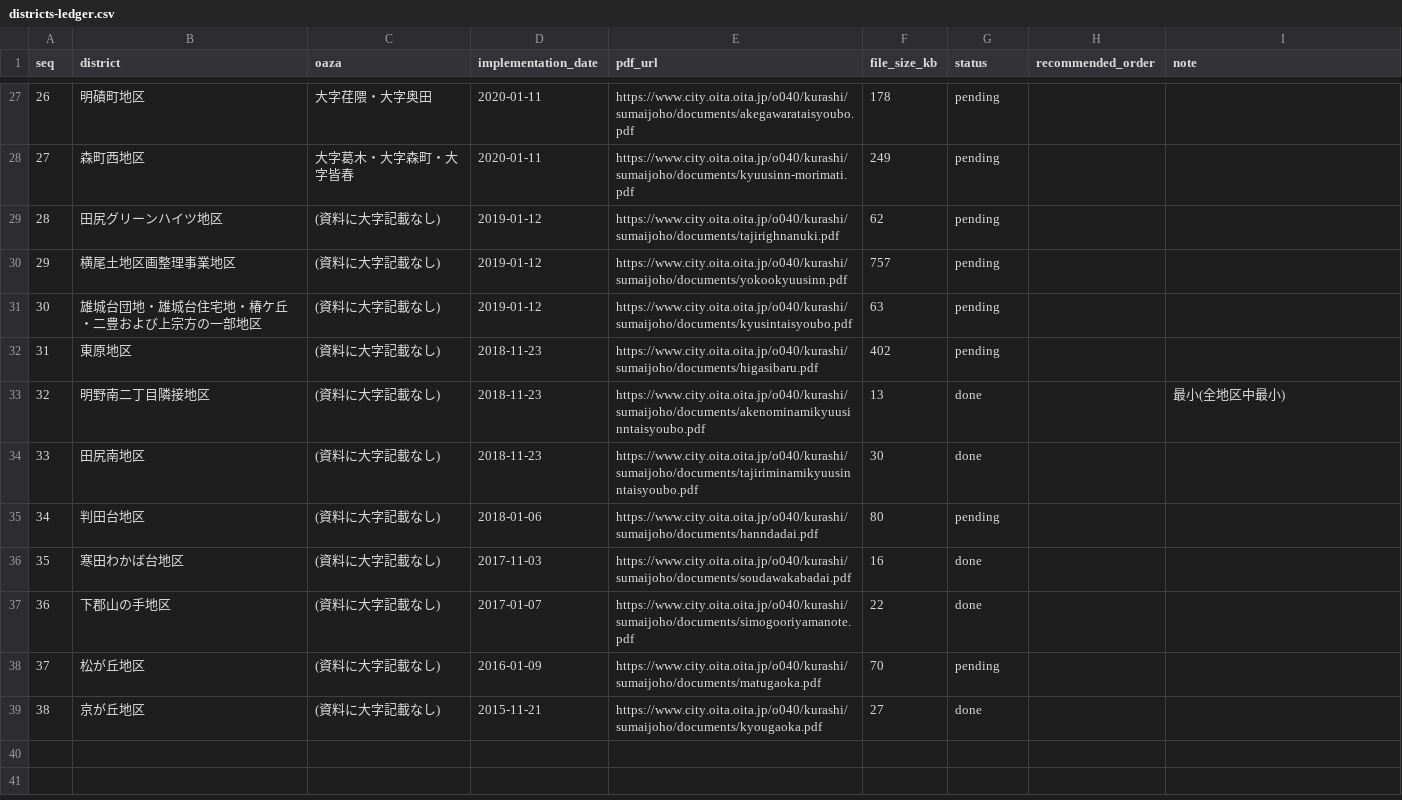
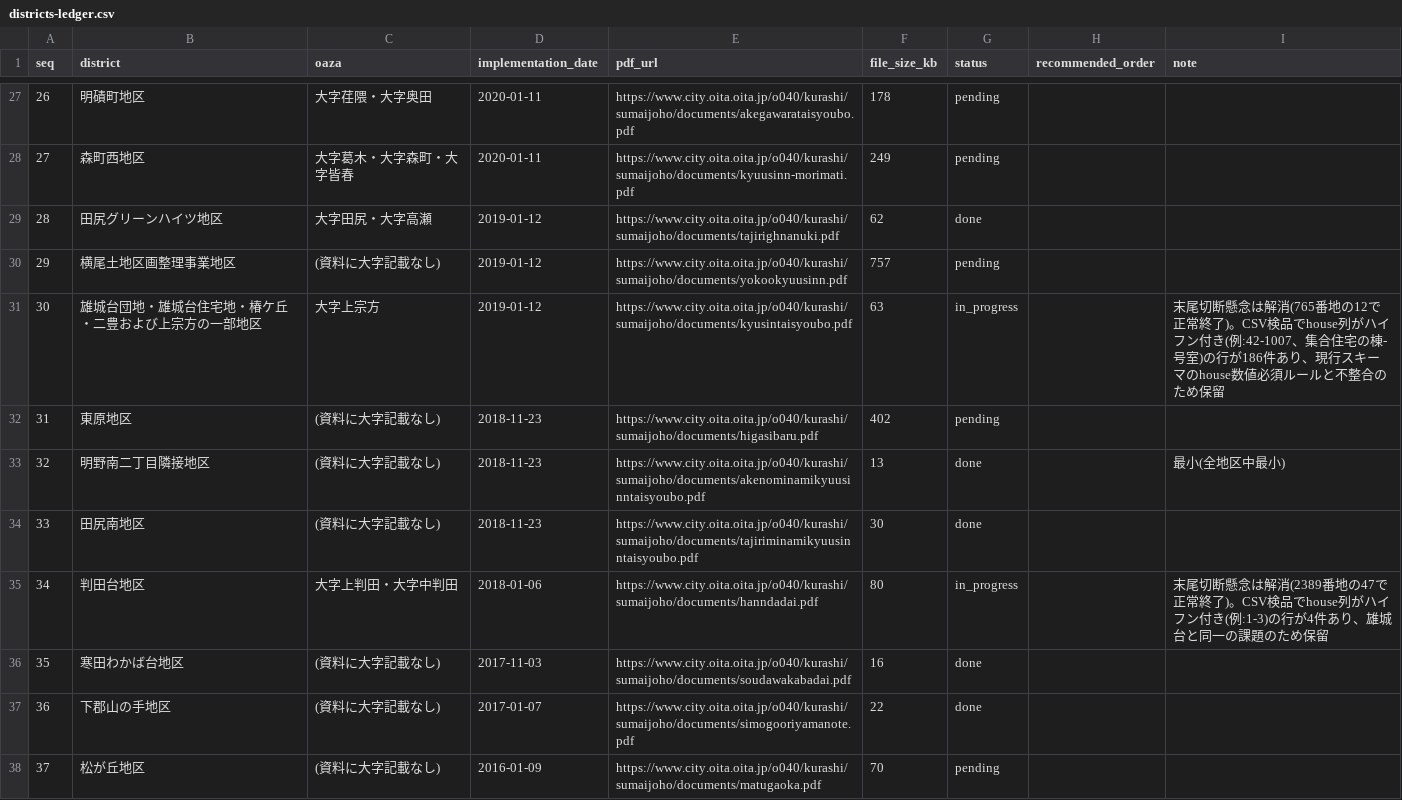
Before and after one commit to soheiyamamoto/oita-chomei-map, a CSV file: data/sources/districts-ledger.csv, drawn as a sheet; only a part is shown, gaps mark what is left out; the shorter side is filled out with more unchanged rows.

Commit message:
田尻グリーンハイツ地区のデータを追加
- data/sources/田尻グリーンハイツ地区.csv (460件, 大字田尻・大字高瀬)
- data/districts.json にエントリ追加 (slug: tajirigreenheights)
- 台帳: 田尻グリーンハイツ地区を in_progress -> done に更新
- 台帳: 雄城台団地等・判田台地区のnoteに検品結果を記録(house列の課題により保留中)
- lookup.json を再生成(2688件)

```diff
--- a/data/sources/districts-ledger.csv
+++ b/data/sources/districts-ledger.csv
@@ -28,5 +28,5 @@ seq,district,oaza,implementation_date,pdf_url,file_size_kb,status,recommended_or
 27,森町西地区,大字葛木・大字森町・大字皆春,2020-01-11,https://www.city.oita.oita.jp/o040/kurashi/sumaijoho/documents/kyuusinn-morimati.pdf,249,pending,,
-28,田尻グリーンハイツ地区,(資料に大字記載なし),2019-01-12,https://www.city.oita.oita.jp/o040/kurashi/sumaijoho/documents/tajirighnanuki.pdf,62,pending,,
+28,田尻グリーンハイツ地区,大字田尻・大字高瀬,2019-01-12,https://www.city.oita.oita.jp/o040/kurashi/sumaijoho/documents/tajirighnanuki.pdf,62,done,,
 29,横尾土地区画整理事業地区,(資料に大字記載なし),2019-01-12,https://www.city.oita.oita.jp/o040/kurashi/sumaijoho/documents/yokookyuusinn.pdf,757,pending,,
-30,雄城台団地・雄城台住宅地・椿ケ丘・二豊および上宗方の一部地区,(資料に大字記載なし),2019-01-12,https://www.city.oita.oita.jp/o040/kurashi/sumaijoho/documents/kyusintaisyoubo.pdf,63,pending,,
+30,雄城台団地・雄城台住宅地・椿ケ丘・二豊および上宗方の一部地区,大字上宗方,2019-01-12,https://www.city.oita.oita.jp/o040/kurashi/sumaijoho/documents/kyusintaisyoubo.pdf,63,in_progress,,末尾切断懸念は解消(765番地の12で正常終了)。CSV検品でhouse列がハイフン付き(例:42-1007、集合住宅の棟-号室)の行が186件あり、現行スキーマのhouse数値必須ルールと不整合のため保留
 31,東原地区,(資料に大字記載なし),2018-11-23,https://www.city.oita.oita.jp/o040/kurashi/sumaijoho/documents/higasibaru.pdf,402,pending,,
@@ -34,3 +34,3 @@ seq,district,oaza,implementation_date,pdf_url,file_size_kb,status,recommended_or
 33,田尻南地区,(資料に大字記載なし),2018-11-23,https://www.city.oita.oita.jp/o040/kurashi/sumaijoho/documents/tajiriminamikyuusinntaisyoubo.pdf,30,done,,
-34,判田台地区,(資料に大字記載なし),2018-01-06,https://www.city.oita.oita.jp/o040/kurashi/sumaijoho/documents/hanndadai.pdf,80,pending,,
+34,判田台地区,大字上判田・大字中判田,2018-01-06,https://www.city.oita.oita.jp/o040/kurashi/sumaijoho/documents/hanndadai.pdf,80,in_progress,,末尾切断懸念は解消(2389番地の47で正常終了)。CSV検品でhouse列がハイフン付き(例:1-3)の行が4件あり、雄城台と同一の課題のため保留
 35,寒田わかば台地区,(資料に大字記載なし),2017-11-03,https://www.city.oita.oita.jp/o040/kurashi/sumaijoho/documents/soudawakabadai.pdf,16,done,,
```
Also changed, not shown: 4 other files.
